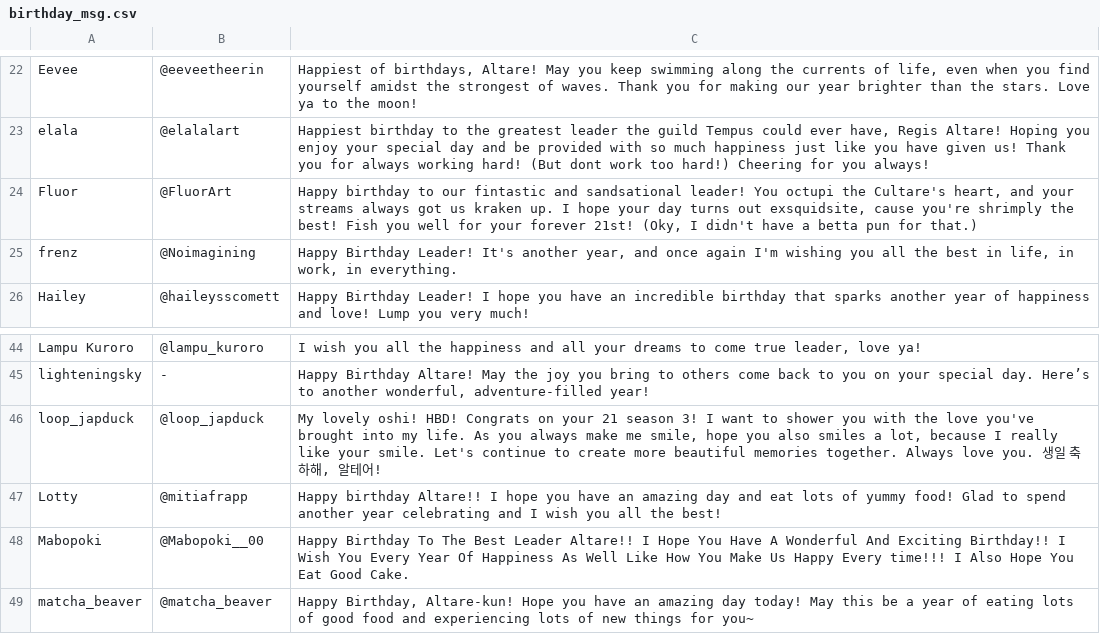
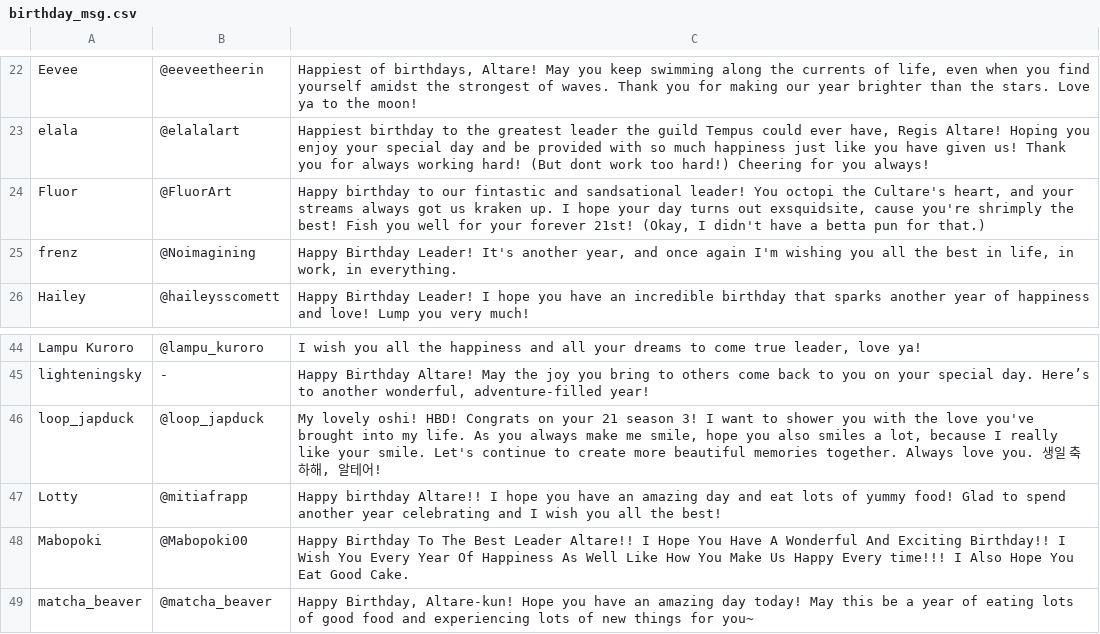
Before and after one commit to elysiumdelivery/altare-aquarium, a CSV file: birthday_msg.csv, drawn as a sheet; only a part is shown, gaps mark what is left out.

Commit message:
bday msg csv update:

```diff
--- a/birthday_msg.csv
+++ b/birthday_msg.csv
@@ -23,3 +23,3 @@ Eevee,@eeveetheerin,"Happiest of birthdays, Altare! May you keep swimming along
 elala,@elalalart,"Happiest birthday to the greatest leader the  guild Tempus could ever have, Regis Altare! Hoping you enjoy your special day and be provided with so much happiness just like you have given us! Thank you for always working hard! (But dont work too hard!) Cheering for you always!"
-Fluor,@FluorArt,"Happy birthday to our fintastic and sandsational leader! You octupi the Cultare's heart, and your streams always got us kraken up. I hope your day turns out exsquidsite, cause you're shrimply the best! Fish you well for your forever 21st! (Oky, I didn't have a betta pun for that.)"
+Fluor,@FluorArt,"Happy birthday to our fintastic and sandsational leader! You octopi the Cultare's heart, and your streams always got us kraken up. I hope your day turns out exsquidsite, cause you're shrimply the best! Fish you well for your forever 21st! (Okay, I didn't have a betta pun for that.)"
 frenz,@Noimagining,"Happy Birthday Leader! It's another year, and once again I'm wishing you all the best in life, in work, in everything."
@@ -47,3 +47,3 @@ loop_japduck,@loop_japduck,"My lovely oshi! HBD! Congrats on your 21 season 3! I
 Lotty,@mitiafrapp,Happy birthday Altare!! I hope you have an amazing day and eat lots of yummy food! Glad to spend another year celebrating and I wish you all the best!
-Mabopoki,@Mabopoki__00,Happy Birthday To The Best Leader Altare!! I Hope You Have A Wonderful And Exciting Birthday!! I Wish You Every Year Of Happiness As Well Like How You Make Us Happy Every time!!! I Also Hope You Eat Good Cake.
+Mabopoki,@Mabopoki00,Happy Birthday To The Best Leader Altare!! I Hope You Have A Wonderful And Exciting Birthday!! I Wish You Every Year Of Happiness As Well Like How You Make Us Happy Every time!!! I Also Hope You Eat Good Cake.
 matcha_beaver,@matcha_beaver,"Happy Birthday, Altare-kun! Hope you have an amazing day today! May this be a year of eating lots of good food and experiencing lots of new things for you~"
```
